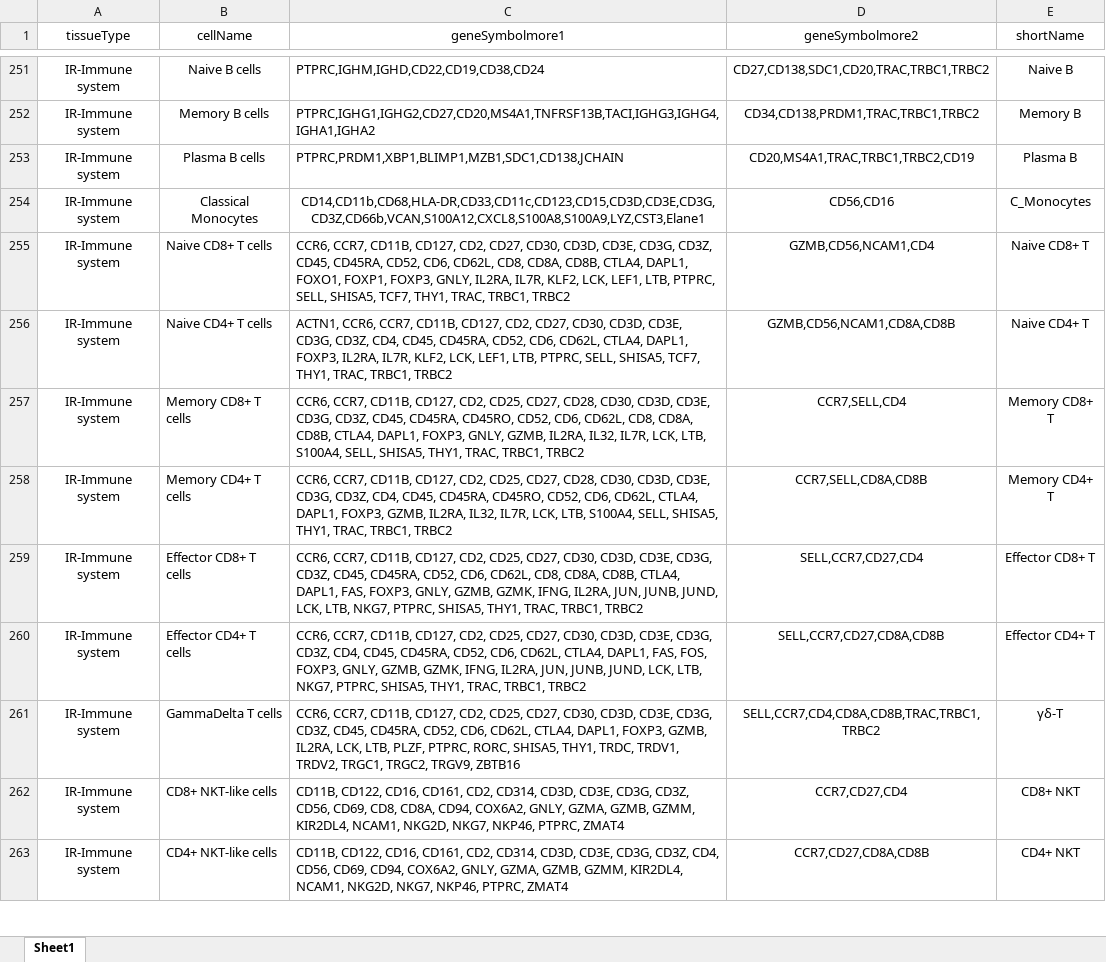
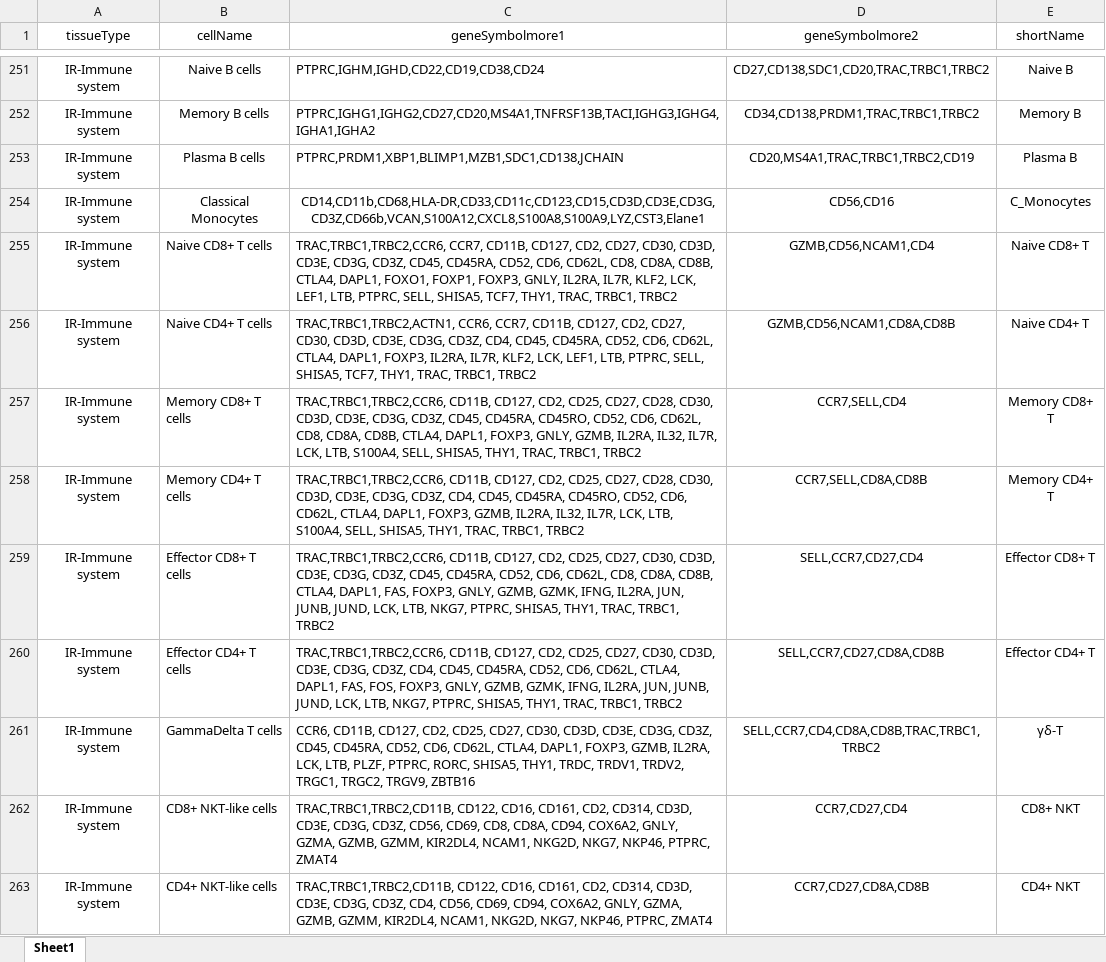
Before and after one commit to OncologyHNJ/crocketa, an Excel workbook: ref/scTypeDB.xlsx, sheet Sheet1, drawn as a sheet; only a part is shown, gaps mark what is left out; values as stored, in another font and other column widths than the file's, no borders; the diff covers the shown part only; the diff names each change by its address in the sheet, - before the commit and + after, or states it on an @@ line.

Commit message:
Add files via upload

```diff
--- a/ref/scTypeDB.xlsx (sheet Sheet1)
+++ b/ref/scTypeDB.xlsx (sheet Sheet1)
-C255 (geneSymbolmore1): CCR6, CCR7, CD11B,…
+C255 (geneSymbolmore1): TRAC,TRBC1,TRBC2,CCR6, CCR7, CD11B,…
-C256 (geneSymbolmore1): ACTN1, CCR6, CCR7,…
+C256 (geneSymbolmore1): TRAC,TRBC1,TRBC2,ACTN1, CCR6, CCR7,…
-C257 (geneSymbolmore1): CCR6, CCR7, CD11B, CD127,…
+C257 (geneSymbolmore1): TRAC,TRBC1,TRBC2,CCR6, CD11B, CD127,…
-C258 (geneSymbolmore1): CCR6, CCR7, CD11B, CD127,…
+C258 (geneSymbolmore1): TRAC,TRBC1,TRBC2,CCR6, CD11B, CD127,…
-C259 (geneSymbolmore1): CCR6, CCR7, CD11B, CD127,…
+C259 (geneSymbolmore1): TRAC,TRBC1,TRBC2,CCR6, CD11B, CD127,…
-C260 (geneSymbolmore1): CCR6, CCR7, CD11B, CD127,…
+C260 (geneSymbolmore1): TRAC,TRBC1,TRBC2,CCR6, CD11B, CD127,…
-C261 (geneSymbolmore1): CCR6, CCR7, CD11B, CD127,…
+C261 (geneSymbolmore1): CCR6, CD11B, CD127,…
-C262 (geneSymbolmore1): CD11B, CD122, CD16,…
+C262 (geneSymbolmore1): TRAC,TRBC1,TRBC2,CD11B, CD122, CD16,…
-C263 (geneSymbolmore1): CD11B, CD122, CD16,…
+C263 (geneSymbolmore1): TRAC,TRBC1,TRBC2,CD11B, CD122, CD16,…
```
Also changed, not shown: 1 removed row and 7 edited cells elsewhere in this sheet.
